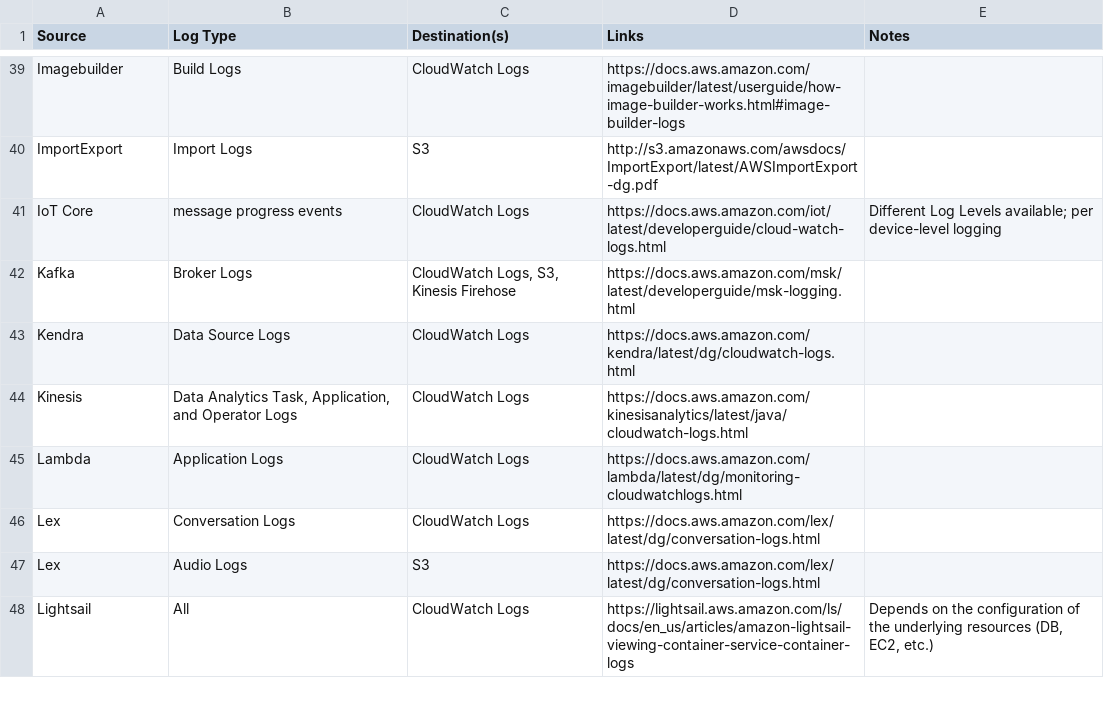
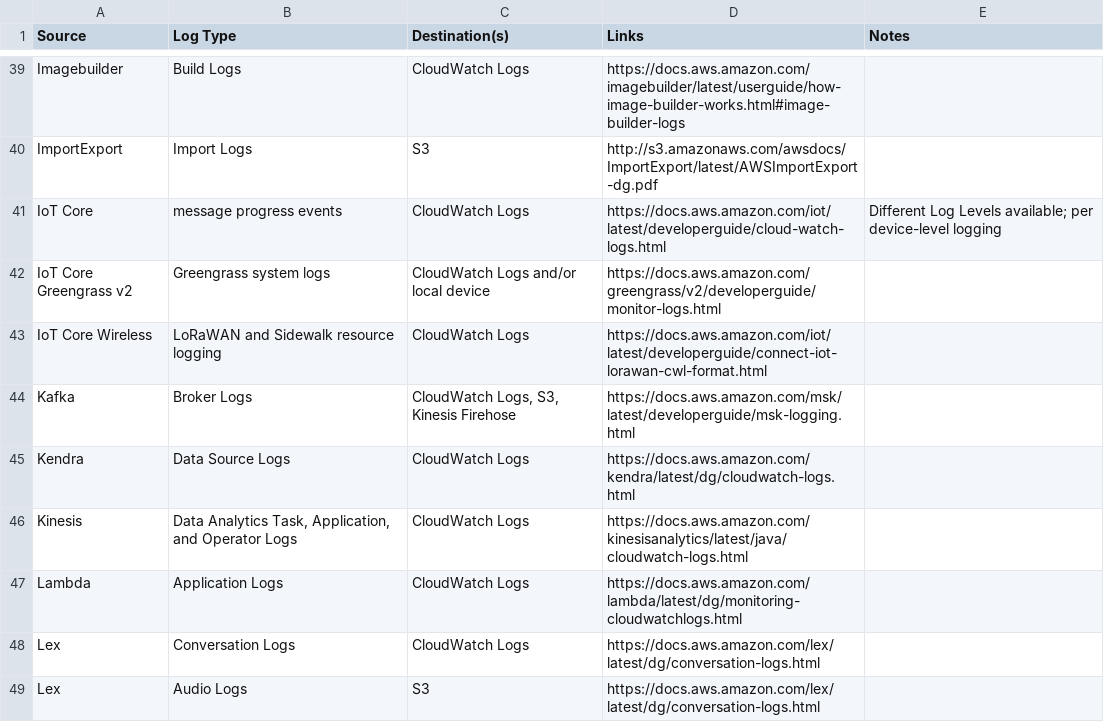
Before and after one commit to matthewdfuller/aws-guides, a CSV file: aws-logging-services.csv, drawn as a sheet; only a part is shown, gaps mark what is left out; the shorter side is filled out with more unchanged rows.

Commit message:
added IoT wireless and greengrass logs

```diff
--- a/aws-logging-services.csv
+++ b/aws-logging-services.csv
@@ -41,2 +41,4 @@ ImportExport,Import Logs,S3,http://s3.amazonaws.com/awsdocs/ImportExport/latest/
 IoT Core, message progress events, CloudWatch Logs, https://docs.aws.amazon.com/iot/latest/developerguide/cloud-watch-logs.html, Different Log Levels available; per device-level logging
+IoT Core Greengrass v2, Greengrass system logs, CloudWatch Logs and/or local device, https://docs.aws.amazon.com/greengrass/v2/developerguide/monitor-logs.html
+IoT Core Wireless, LoRaWAN and Sidewalk resource logging, CloudWatch Logs, https://docs.aws.amazon.com/iot/latest/developerguide/connect-iot-lorawan-cwl-format.html
 Kafka,Broker Logs,"CloudWatch Logs, S3, Kinesis Firehose",https://docs.aws.amazon.com/msk/latest/developerguide/msk-logging.html,
```
